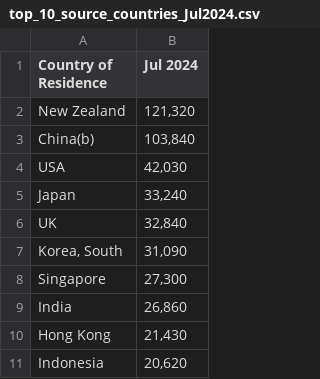
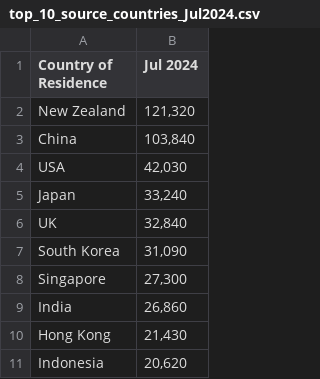
Before and after one commit to hiitswy/3179, a CSV file: week10_homework/top_10_source_countries_Jul2024.csv, drawn as a sheet.

Commit message:
Add files via upload

```diff
--- a/week10_homework/top_10_source_countries_Jul2024.csv
+++ b/week10_homework/top_10_source_countries_Jul2024.csv
@@ -2,3 +2,3 @@
 New Zealand,"121,320"
-China(b),"103,840"
+China,"103,840"
 USA,"42,030"
@@ -6,3 +6,3 @@ Japan,"33,240"
 UK,"32,840"
-"Korea, South","31,090"
+South Korea,"31,090"
 Singapore,"27,300"
```
